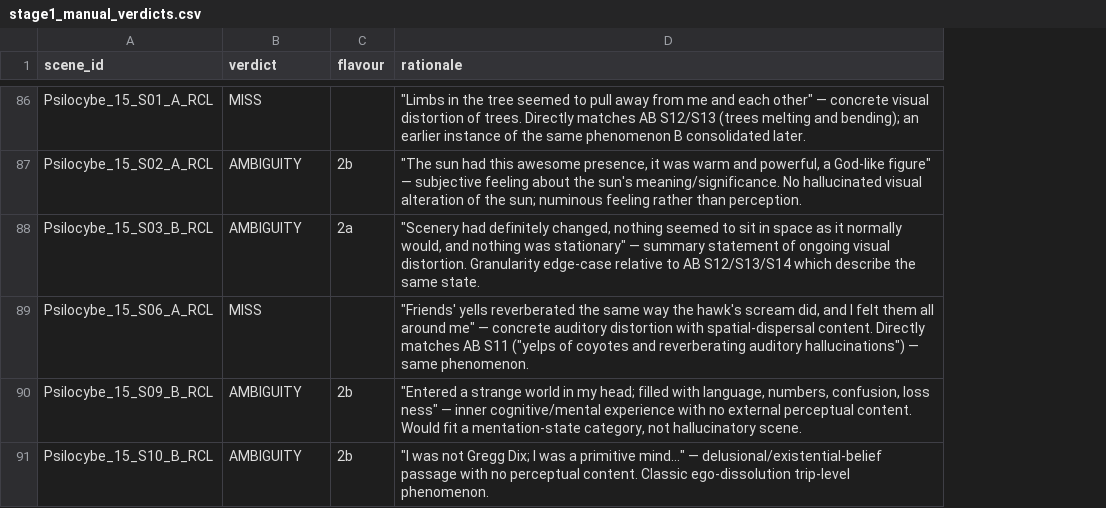
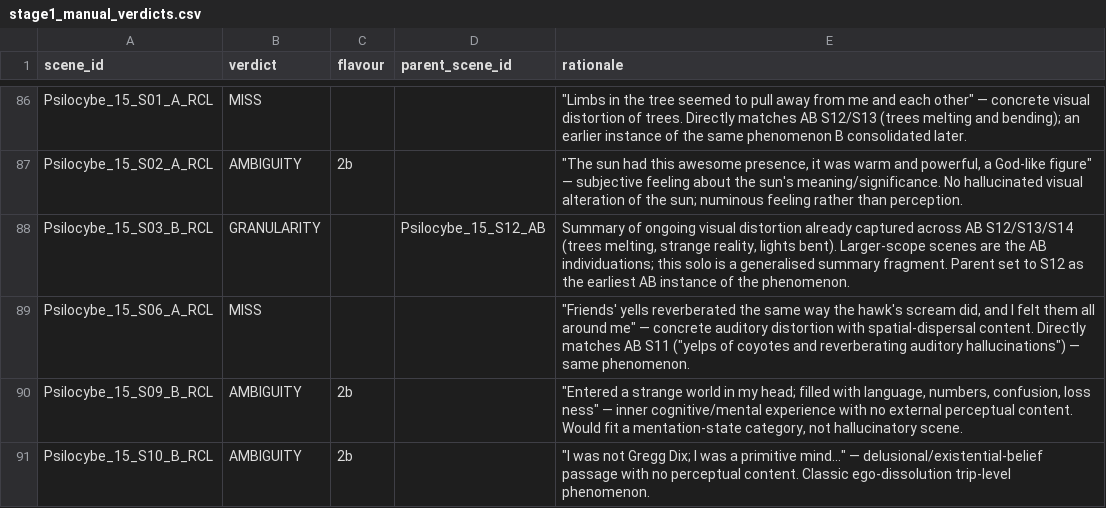
Before and after one commit to GeorgeFejer91/The-phenomenology-of-hallucinogenic-experiences, a CSV file: 1.Recoding/data/stage1_manual_verdicts.csv, drawn as a sheet; only a part is shown, gaps mark what is left out; addresses are those after the commit; the diff covers the shown part only; the diff names each change by its address in the sheet, - before the commit and + after, or states it on an @@ line.

```diff
--- a/1.Recoding/data/stage1_manual_verdicts.csv
+++ b/1.Recoding/data/stage1_manual_verdicts.csv
+column D (parent_scene_id), row 88: Psilocybe_15_S12_AB
-B88 (verdict): AMBIGUITY
+B88 (verdict): GRANULARITY
-C88 (flavour): 2a
+C88 (flavour): (empty)
-E88 (rationale): "Scenery had definitely changed, nothing seemed to sit in space as it normally would, and nothing was stationary" — summary statement of ongoing visual distortion. Granularity edge-case relative to AB S12/S13/S14 which describe the same state.
+E88 (rationale): Summary of ongoing visual distortion already captured across AB S12/S13/S14 (trees melting, strange reality, lights bent). Larger-scope scenes are the AB individuations; this solo is a generalised summary fragment. Parent set to S12 as the earliest AB instance of the phenomenon.
```
Also changed, not shown: 18 edited cells elsewhere in this file, 1.Recoding/data/stage1_verdicts.csv, 1 other file.
